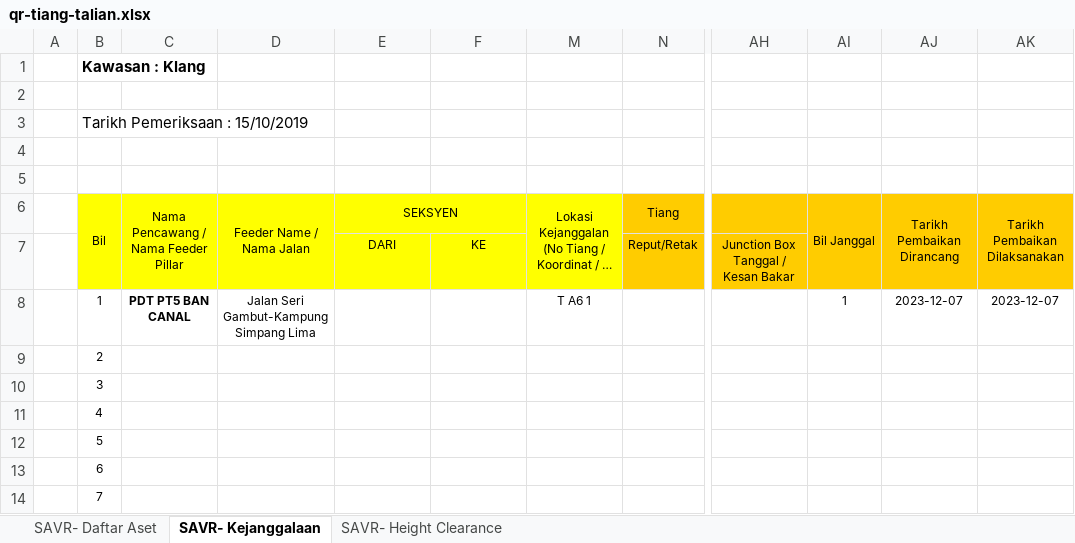
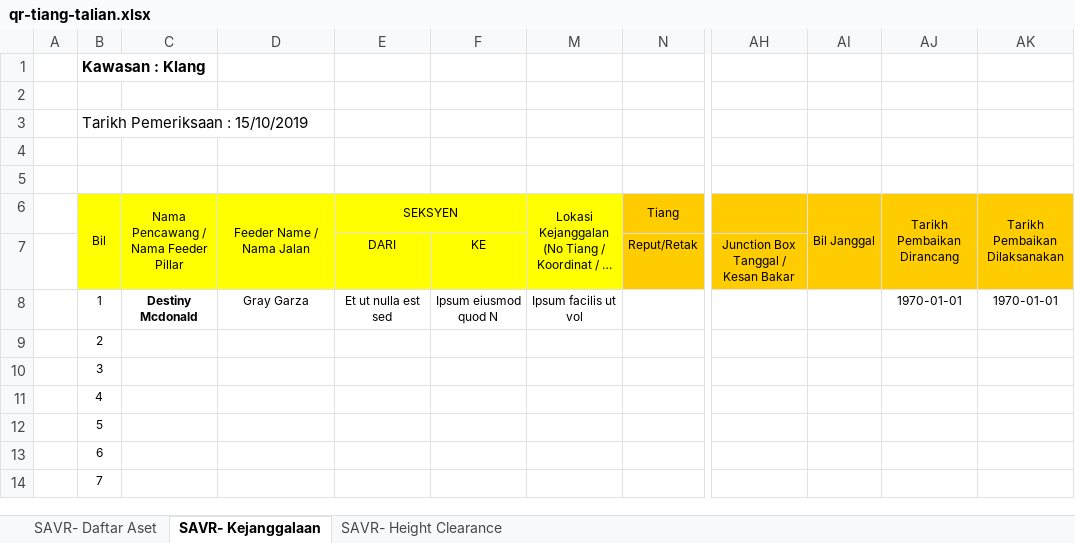
Before and after one commit to arehman5110/apks, an Excel workbook: public/assets/updated-excels/qr-tiang-talian.xlsx, sheet SAVR- Kejanggalaan, drawn as a sheet; only a part is shown, gaps mark what is left out; long unchanged cells end in …; values as stored, in another font and other column widths than the file's, no borders; the diff names each change by its address in the sheet, - before the commit and + after, or states it on an @@ line.

```diff
--- a/public/assets/updated-excels/qr-tiang-talian.xlsx (sheet SAVR- Kejanggalaan)
+++ b/public/assets/updated-excels/qr-tiang-talian.xlsx (sheet SAVR- Kejanggalaan)
-C8: PDT PT5 BAN CANAL
+C8: Destiny Mcdonald
-D8 (Feeder Name / Nama Jalan): Jalan Seri Gambut-Kampung Simpang Lima
+D8 (Feeder Name / Nama Jalan): Gray Garza
-E8 (SEKSYEN): (empty)
+E8 (SEKSYEN): Et ut nulla est sed
-F8: (empty)
+F8: Ipsum eiusmod quod N
-M8: T A6 1
+M8: Ipsum facilis ut vol
-AI8 (Bil Janggal): 1
+AI8 (Bil Janggal): (empty)
-AJ8 (Tarikh Pembaikan Dirancang): 2023-12-07
+AJ8 (Tarikh Pembaikan Dirancang): 1970-01-01
-AK8 (Tarikh Pembaikan Dilaksanakan): 2023-12-07
+AK8 (Tarikh Pembaikan Dilaksanakan): 1970-01-01
```
Also changed, not shown: sheet SAVR- Daftar Aset, sheet SAVR- Height Clearance, 1 other file.
